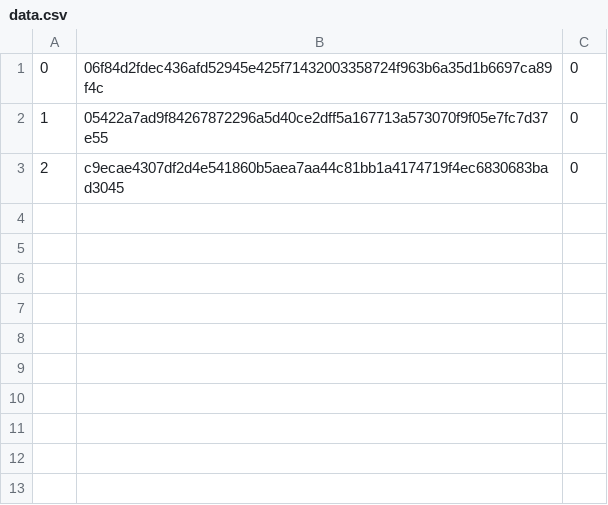
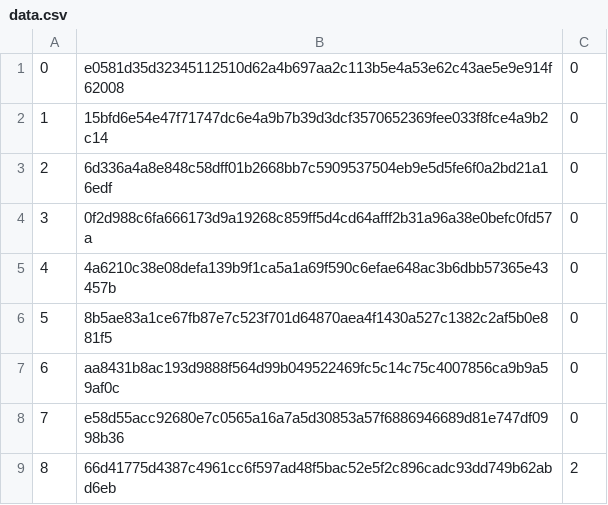
Before and after one commit to FyX0X/GeneVault, a CSV file: SERVER/data.csv, drawn as a sheet.

```diff
--- a/SERVER/data.csv
+++ b/SERVER/data.csv
@@ -1,3 +1,9 @@
-0,06f84d2fdec436afd52945e425f71432003358724f963b6a35d1b6697ca89f4c,0
-1,05422a7ad9f84267872296a5d40ce2dff5a167713a573070f9f05e7fc7d37e55,0
-2,c9ecae4307df2d4e541860b5aea7aa44c81bb1a4174719f4ec6830683bad3045,0
+0,e0581d35d32345112510d62a4b697aa2c113b5e4a53e62c43ae5e9e914f62008,0
+1,15bfd6e54e47f71747dc6e4a9b7b39d3dcf3570652369fee033f8fce4a9b2c14,0
+2,6d336a4a8e848c58dff01b2668bb7c5909537504eb9e5d5fe6f0a2bd21a16edf,0
+3,0f2d988c6fa666173d9a19268c859ff5d4cd64afff2b31a96a38e0befc0fd57a,0
+4,4a6210c38e08defa139b9f1ca5a1a69f590c6efae648ac3b6dbb57365e43457b,0
+5,8b5ae83a1ce67fb87e7c523f701d64870aea4f1430a527c1382c2af5b0e881f5,0
+6,aa8431b8ac193d9888f564d99b049522469fc5c14c75c4007856ca9b9a59af0c,0
+7,e58d55acc92680e7c0565a16a7a5d30853a57f6886946689d81e747df0998b36,0
+8,66d41775d4387c4961cc6f597ad48f5bac52e5f2c896cadc93dd749b62abd6eb,2
```
Also changed, not shown: 4 other files.
